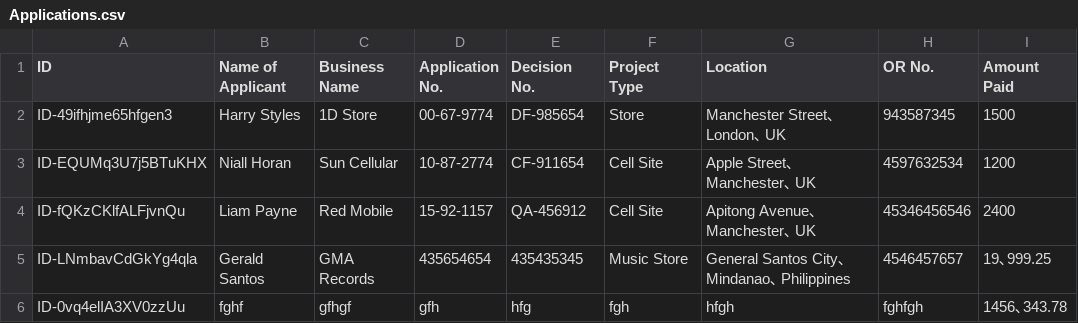
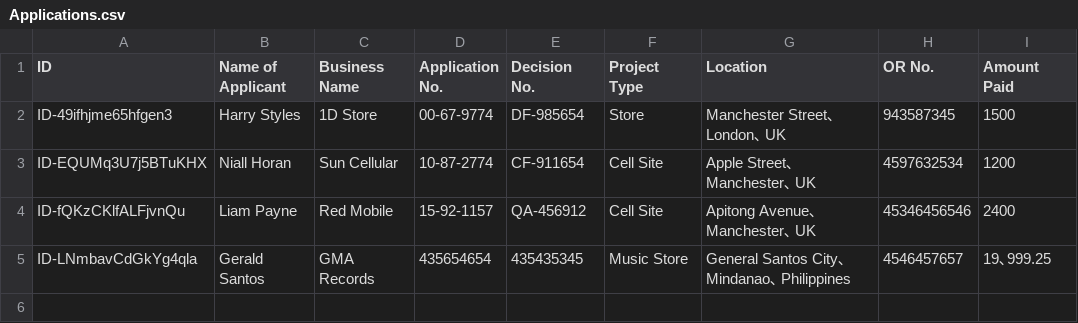
Before and after one commit to jamesnogra/KhenBusinessApplication, a CSV file: Business Application/bin/Debug/DATA/Applications.csv, drawn as a sheet; the diff names each change by its address in the sheet, - before the commit and + after, or states it on an @@ line.

Commit message:
Changes to the application name.

```diff
--- a/Business Application/bin/Debug/DATA/Applications.csv
+++ b/Business Application/bin/Debug/DATA/Applications.csv
-row 6: ID-0vq4elIA3XV0zzUu | fghf | gfhgf | gfh | hfg | fgh | hfgh | fghfgh | 1456､343.78
```
Also changed, not shown: 12 other files.
